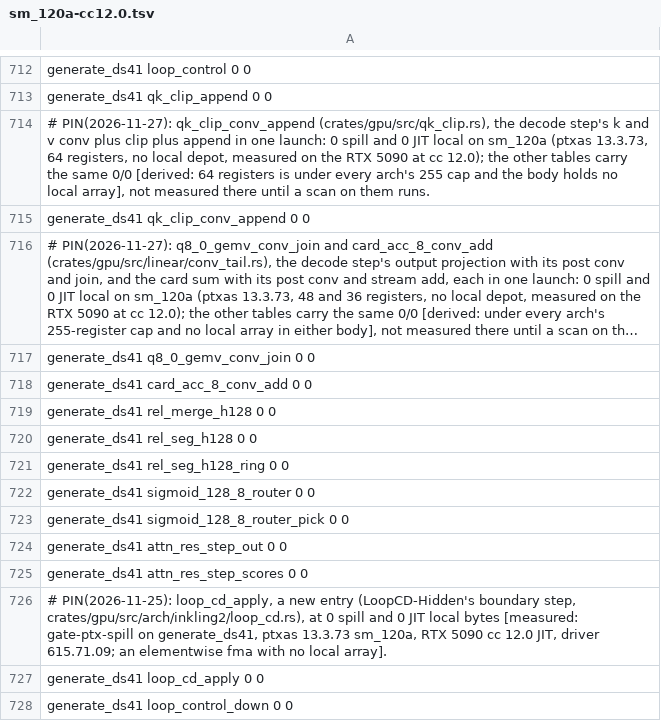
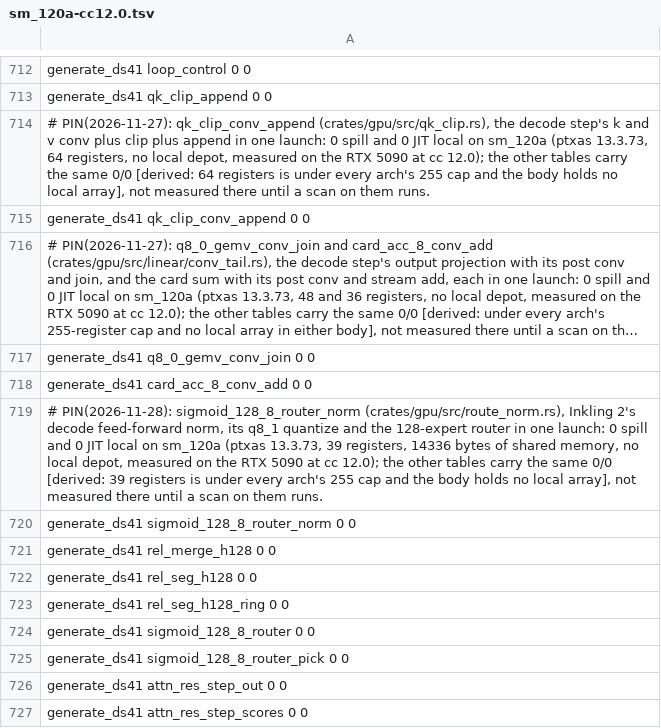
Before and after one commit to midagedev/bloomery, a TSV file: tools/ref/ptx-shapes/sm_120a-cc12.0.tsv, drawn as a sheet; only a part is shown, gaps mark what is left out; the shorter side is filled out with more unchanged rows; long unchanged cells end in …; the diff names each change by its address in the sheet, - before the commit and + after, or states it on an @@ line.

```diff
--- a/tools/ref/ptx-shapes/sm_120a-cc12.0.tsv
+++ b/tools/ref/ptx-shapes/sm_120a-cc12.0.tsv
+row 719: # PIN(2026-11-28): sigmoid_128_8_router_norm (crates/gpu/src/route_norm.rs), Inkling 2's decode feed-forward norm, its q8_1 quantize and the 128-expert router in one launch: 0 spill and 0 JIT local on sm_120a (ptxas 13.3.73, 39 registers, 14336 bytes of shared memory, no local depot, measured on the RTX 5090 at cc 12.0); the other tables carry the same 0/0 [derived: 39 registers is under every arch's 255 cap and the body holds no local array], not measured there until a scan on them runs.
+row 720: generate_ds41 sigmoid_128_8_router_norm 0 0
```
Also changed, not shown: tools/families.tsv, tools/ref/ptx-shapes.tsv, 10 other files.
